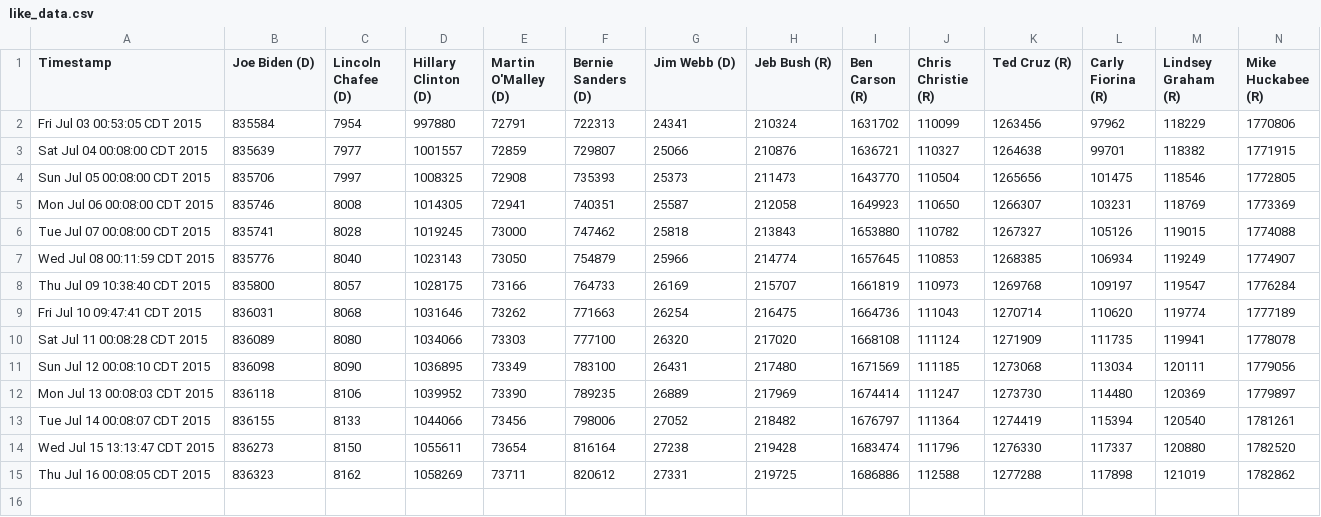
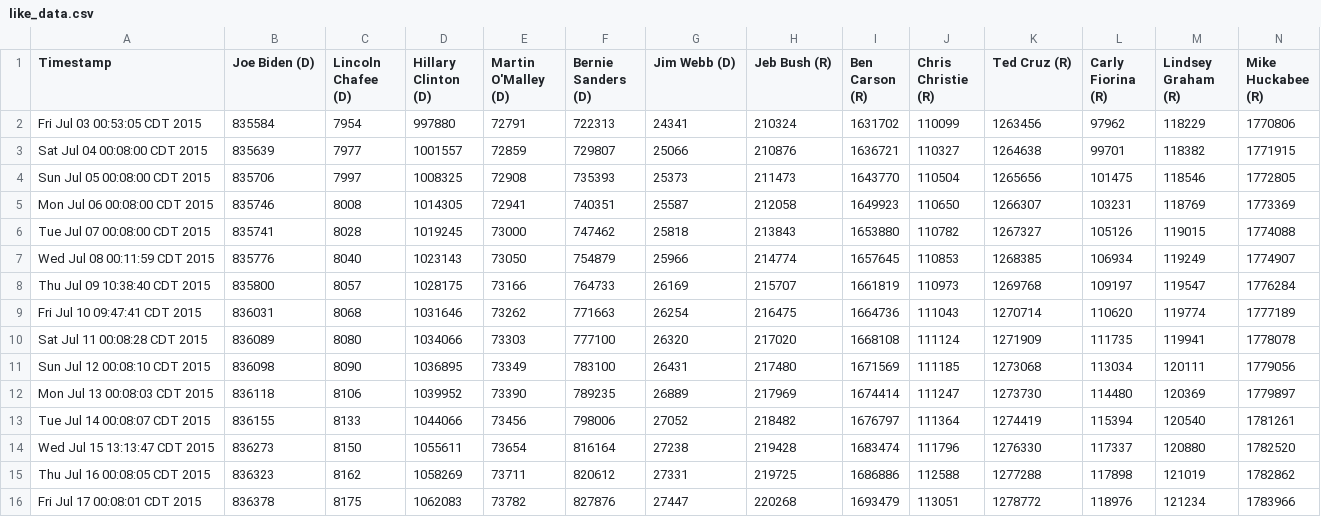
Before and after one commit to eaott/election, a CSV file: like_data.csv, drawn as a sheet; only a part is shown; rows hold the shown columns only; the diff names each change by its address in the sheet, - before the commit and + after, or states it on an @@ line.

Commit message:
updated from Mac

```diff
--- a/like_data.csv
+++ b/like_data.csv
+row 16: Fri Jul 17 00:08:01 CDT 2015 | 836378 | 8175 | 1062083 | 73782 | 827876 | 27447 | 220268 | 1693479 | 113051 | 1278772 | 118976 | 121234 | 1783966
```
